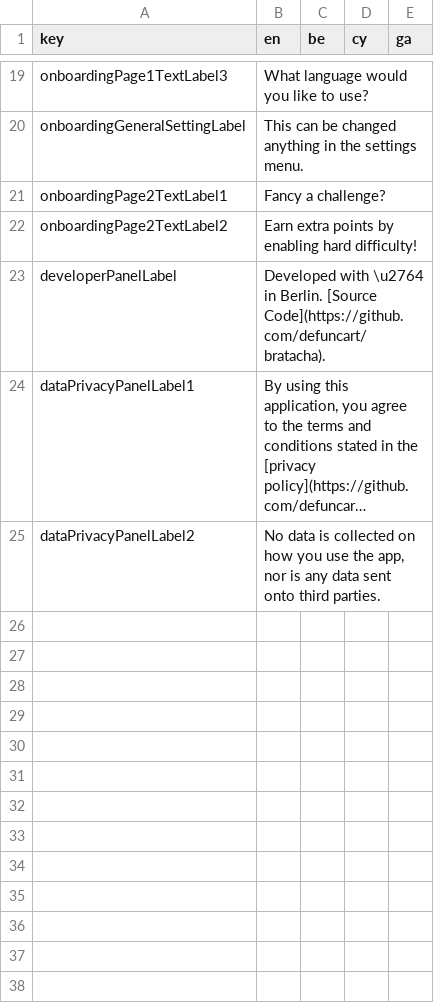
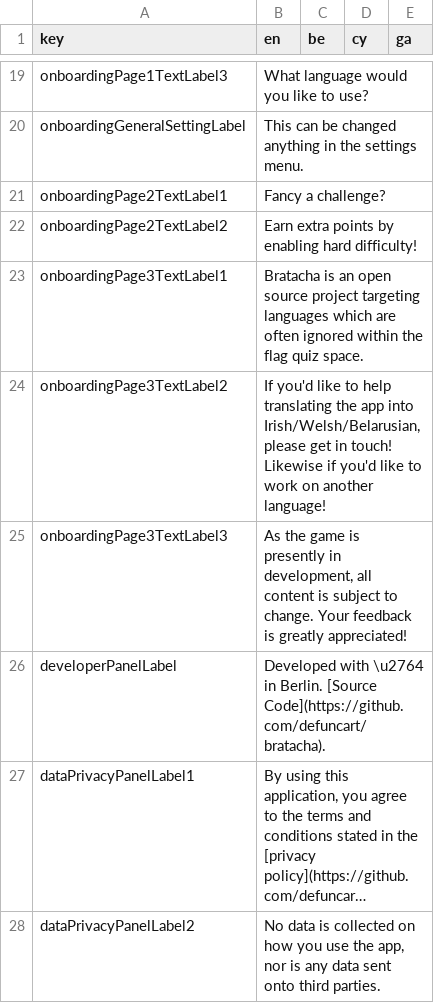
Before and after one commit to defuncart/bratacha, a CSV file: assets_dev/loca/loca.csv, drawn as a sheet; only a part is shown, gaps mark what is left out; long unchanged cells end in ….

Commit message:
Add page 3 content.

```diff
--- a/assets_dev/loca/loca.csv
+++ b/assets_dev/loca/loca.csv
@@ -22,2 +22,5 @@ onboardingPage2TextLabel1;Fancy a challenge?;;;
 onboardingPage2TextLabel2;Earn extra points by enabling hard difficulty!;;;
+onboardingPage3TextLabel1;Bratacha is an open source project targeting languages which are often ignored within the flag quiz space.;;;
+onboardingPage3TextLabel2;If you'd like to help translating the app into Irish/Welsh/Belarusian, please get in touch! Likewise if you'd like to work on another language!;;;
+onboardingPage3TextLabel3;As the game is presently in development, all content is subject to change. Your feedback is greatly appreciated!;;;
 developerPanelLabel;Developed with \u2764 in Berlin. [Source Code](https://github.com/defuncart/bratacha).;;;
```
Also changed, not shown: 3 other files.
